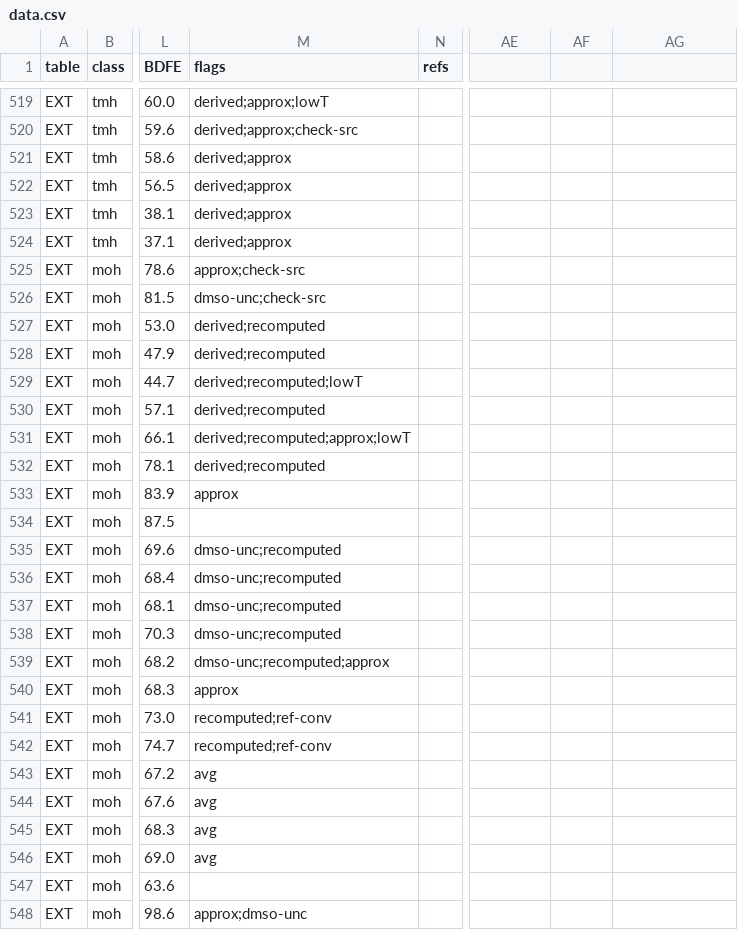
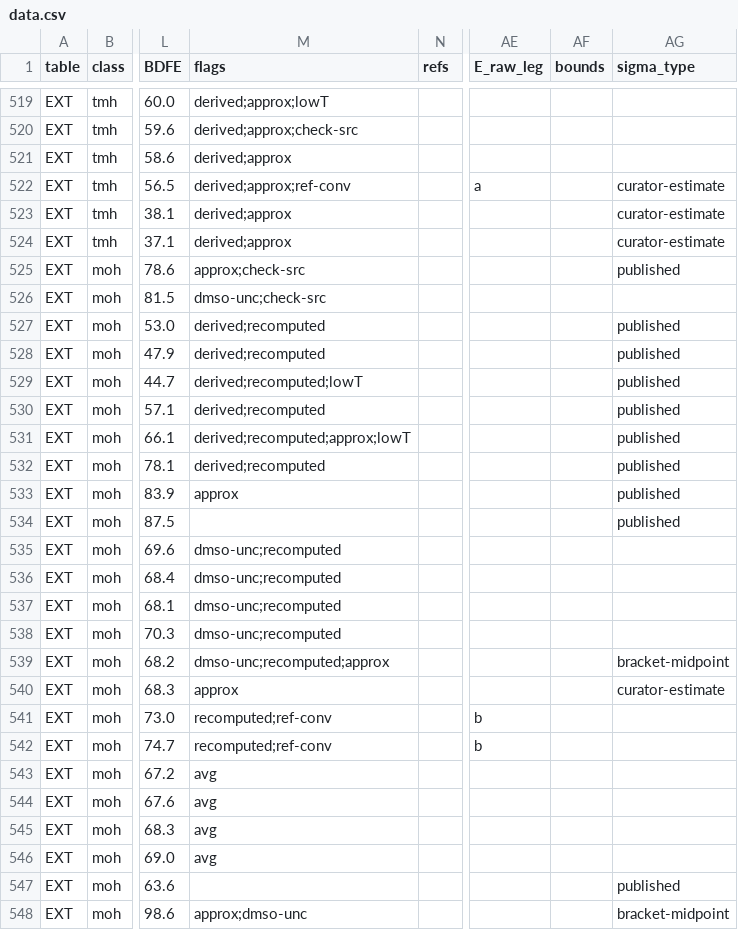
Before and after one commit to carsten-streb/pcetbase, a CSV file: data/data.csv, drawn as a sheet; only a part is shown, gaps mark what is left out; the diff covers the shown part only; the diff names each change by its address in the sheet, - before the commit and + after, or states it on an @@ line.

```diff
--- a/data/data.csv
+++ b/data/data.csv
-AE1: (empty)
+AE1: E_raw_leg
-AF1: (empty)
+AF1: bounds
-AG1: (empty)
+AG1: sigma_type
-M522 (flags): derived;approx
+M522 (flags): derived;approx;ref-conv
-AE522 (E_raw_leg): (empty)
+AE522 (E_raw_leg): a
-AG522:AG524 (sigma_type): (empty)
+AG522:AG524 (sigma_type): curator-estimate
-AG525 (sigma_type): (empty)
+AG525 (sigma_type): published
-AG527:AG534 (sigma_type): (empty)
+AG527:AG534 (sigma_type): published
-AG539 (sigma_type): (empty)
+AG539 (sigma_type): bracket-midpoint
-AG540 (sigma_type): (empty)
+AG540 (sigma_type): curator-estimate
-AE541:AE542 (E_raw_leg): (empty)
+AE541:AE542 (E_raw_leg): b
-AG547 (sigma_type): (empty)
+AG547 (sigma_type): published
-AG548 (sigma_type): (empty)
+AG548 (sigma_type): bracket-midpoint
```
Also changed, not shown: 65 edited cells elsewhere in this file, data/constants.csv, derived/analysis.csv, 15 other files.
